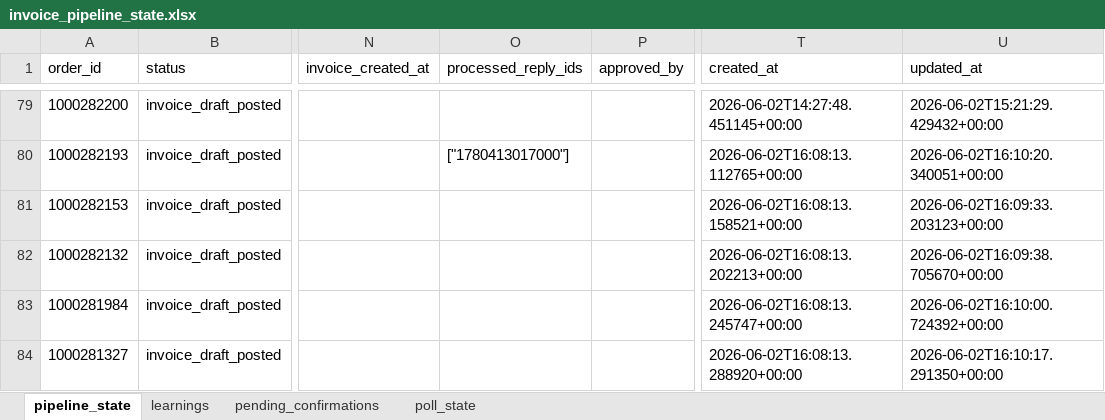
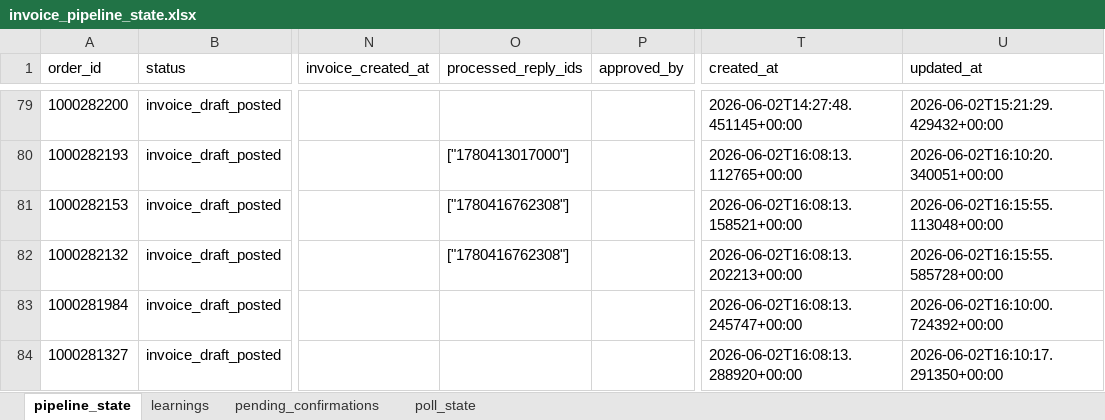
Before and after one commit to Nexgen-AI-Agents/FTF--Survey-Invoicing-Billing-Delivery-E2E-, an Excel workbook: data/invoice_pipeline_state.xlsx, sheet pipeline_state, drawn as a sheet; only a part is shown, gaps mark what is left out; values as stored, in another font and other column widths than the file's, no borders; the diff covers the shown part only; the diff names each change by its address in the sheet, - before the commit and + after, or states it on an @@ line.

```diff
--- a/data/invoice_pipeline_state.xlsx (sheet pipeline_state)
+++ b/data/invoice_pipeline_state.xlsx (sheet pipeline_state)
-O81:O82 (processed_reply_ids): (empty)
+O81:O82 (processed_reply_ids): ["1780416762308"]
-U81 (updated_at): 2026-06-02T16:09:33.203123+00:00
+U81 (updated_at): 2026-06-02T16:15:55.113048+00:00
-U82 (updated_at): 2026-06-02T16:09:38.705670+00:00
+U82 (updated_at): 2026-06-02T16:15:55.585728+00:00
```
Also changed, not shown: 100 added rows and 51 edited cells elsewhere in this sheet, 1 other file.
